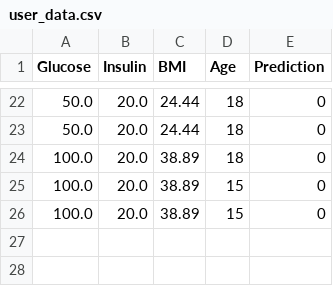
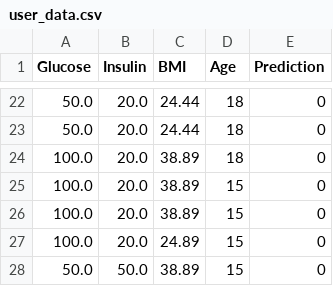
Before and after one commit to nimantha2000/Diabetes_Prediction_system_FYP, a CSV file: datasets/user_data.csv, drawn as a sheet; only a part is shown, gaps mark what is left out.

```diff
--- a/datasets/user_data.csv
+++ b/datasets/user_data.csv
@@ -26 +26,3 @@ Glucose,Insulin,BMI,Age,Prediction
 100.0,20.0,38.89,15,0
+100.0,20.0,24.89,15,0
+50.0,50.0,38.89,15,0
```
Also changed, not shown: 7 other files.
